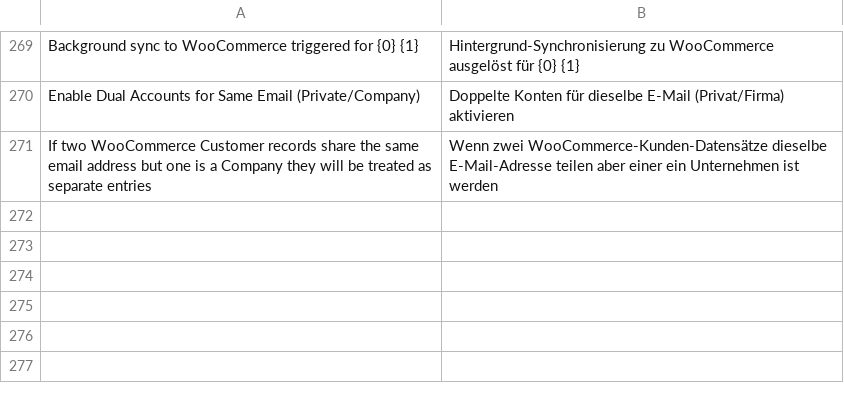
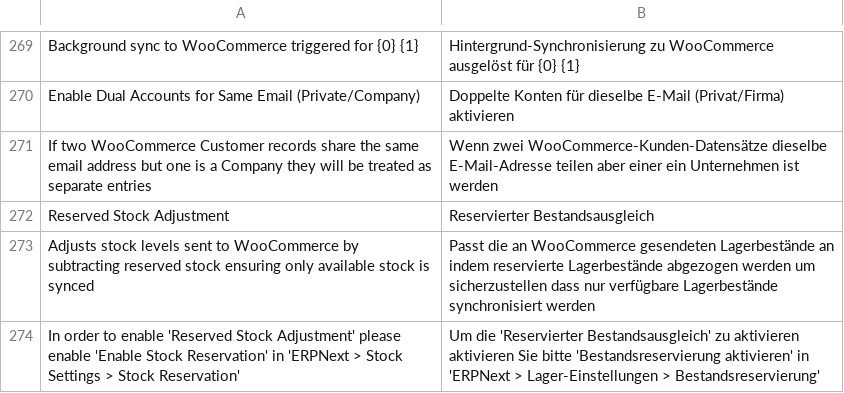
Before and after one commit to caseclub/woocommerce_fusion, a CSV file: woocommerce_fusion/translations/de.csv, drawn as a sheet; only a part is shown, gaps mark what is left out; the diff names each change by its address in the sheet, - before the commit and + after, or states it on an @@ line.

Commit message:
feat: take reserved stock into account

```diff
--- a/woocommerce_fusion/translations/de.csv
+++ b/woocommerce_fusion/translations/de.csv
+row 272: Reserved Stock Adjustment | Reservierter Bestandsausgleich
+row 273: Adjusts stock levels sent to WooCommerce by subtracting reserved stock ensuring only available stock is synced | Passt die an WooCommerce gesendeten Lagerbestände an indem reservierte Lagerbestände abgezogen werden um sicherzustellen dass nur verfügbare Lagerbestände synchronisiert werden
+row 274: In order to enable 'Reserved Stock Adjustment' please enable 'Enable Stock Reservation' in 'ERPNext > Stock Settings > Stock Reservation' | Um die 'Reservierter Bestandsausgleich' zu aktivieren aktivieren Sie bitte 'Bestandsreservierung aktivieren' in 'ERPNext > Lager-Einstellungen > Bestandsreservierung'
```
Also changed, not shown: 4 other files.
